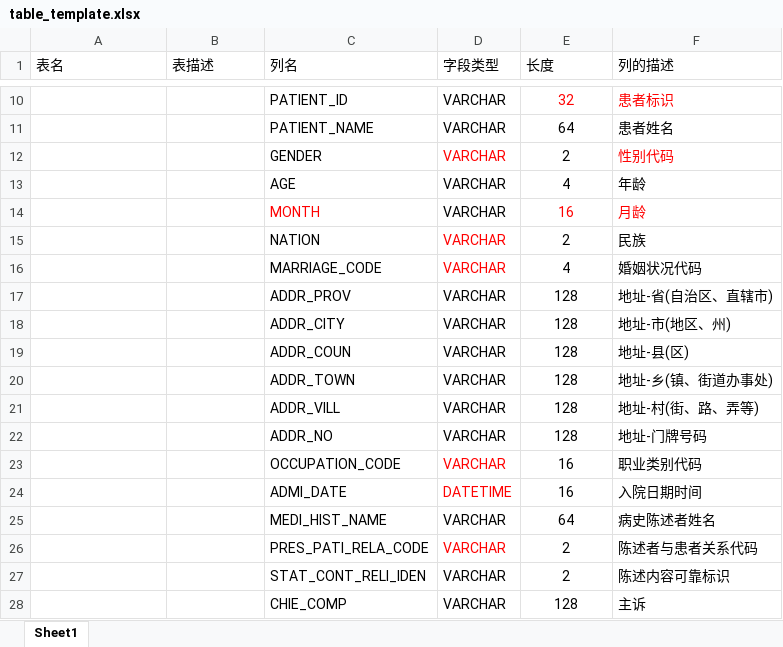
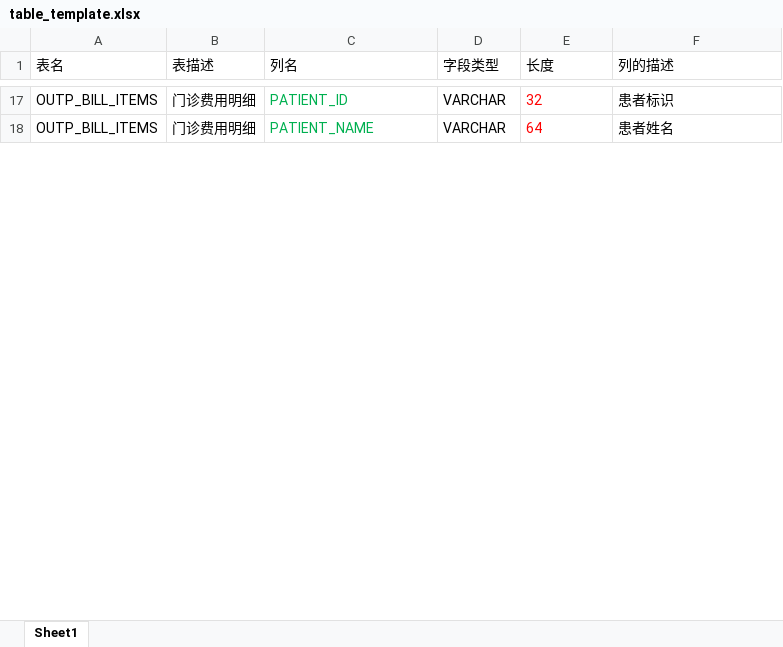
Before and after one commit to penrry/excel, an Excel workbook: src/main/resources/table_template.xlsx, sheet Sheet1, drawn as a sheet; only a part is shown, gaps mark what is left out; values as stored, in another font and other column widths than the file's, no borders; conditional formats not drawn; removed rows and columns are numbered as before the commit, all else as after; the diff covers the shown part only; the diff names each change by its address in the sheet, - before the commit and + after, or states it on an @@ line.

```diff
--- a/src/main/resources/table_template.xlsx (sheet Sheet1)
+++ b/src/main/resources/table_template.xlsx (sheet Sheet1)
-A17:A18 (表名): (empty)
+A17:A18 (表名): OUTP_BILL_ITEMS
-B17:B18 (表描述): (empty)
+B17:B18 (表描述): 门诊费用明细
-C17:C18 text colour: black
+C17:C18 text colour: #00B050
-E17:E18 alignment: center
+E17:E18 alignment: left
-F17 text colour: #FF0000
+F17 text colour: black
-E18 text colour: black
+E18 text colour: #FF0000
-row 12:  |  | GENDER | VARCHAR | 2 | 性别代码
-row 13:  |  | AGE | VARCHAR | 4 | 年龄
-row 14:  |  | MONTH | VARCHAR | 16 | 月龄
-row 15:  |  | NATION | VARCHAR | 2 | 民族
-row 16:  |  | MARRIAGE_CODE | VARCHAR | 4 | 婚姻状况代码
-row 17:  |  | ADDR_PROV | VARCHAR | 128 | 地址-省(自治区、直辖市)
-row 18:  |  | ADDR_CITY | VARCHAR | 128 | 地址-市(地区、州)
-row 19:  |  | ADDR_COUN | VARCHAR | 128 | 地址-县(区)
-row 20:  |  | ADDR_TOWN | VARCHAR | 128 | 地址-乡(镇、街道办事处)
-row 21:  |  | ADDR_VILL | VARCHAR | 128 | 地址-村(街、路、弄等)
-row 22:  |  | ADDR_NO | VARCHAR | 128 | 地址-门牌号码
-row 23:  |  | OCCUPATION_CODE | VARCHAR | 16 | 职业类别代码
-row 24:  |  | ADMI_DATE | DATETIME | 16 | 入院日期时间
-row 25:  |  | MEDI_HIST_NAME | VARCHAR | 64 | 病史陈述者姓名
-row 26:  |  | PRES_PATI_RELA_CODE | VARCHAR | 2 | 陈述者与患者关系代码
-row 27:  |  | STAT_CONT_RELI_IDEN | VARCHAR | 2 | 陈述内容可靠标识
-row 28:  |  | CHIE_COMP | VARCHAR | 128 | 主诉
```
Also changed, not shown: 25 added rows, 78 removed rows, 2 edited cells and cell formats elsewhere in this sheet, 3 other files.
